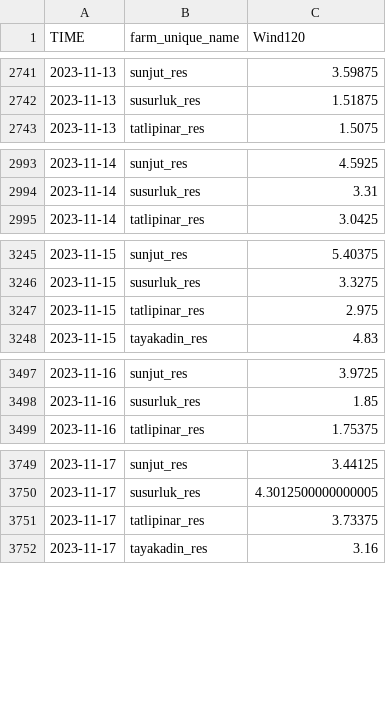
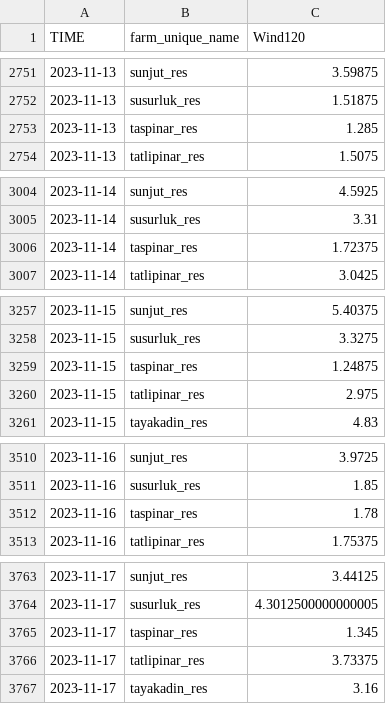
Before and after one commit to emirayurc/urc-app-res, a CSV file: ortalamalar.csv, drawn as a sheet; only a part is shown, gaps mark what is left out; the diff covers the shown part only.

```diff
--- a/ortalamalar.csv
+++ b/ortalamalar.csv
@@ -2742,2 +2752,3 @@ TIME,farm_unique_name,Wind120
 2023-11-13,susurluk_res,1.51875
+2023-11-13,taspinar_res,1.285
 2023-11-13,tatlipinar_res,1.5075
@@ -2994,2 +3005,3 @@ TIME,farm_unique_name,Wind120
 2023-11-14,susurluk_res,3.31
+2023-11-14,taspinar_res,1.72375
 2023-11-14,tatlipinar_res,3.0425
@@ -3246,2 +3258,3 @@ TIME,farm_unique_name,Wind120
 2023-11-15,susurluk_res,3.3275
+2023-11-15,taspinar_res,1.24875
 2023-11-15,tatlipinar_res,2.975
@@ -3498,2 +3511,3 @@ TIME,farm_unique_name,Wind120
 2023-11-16,susurluk_res,1.85
+2023-11-16,taspinar_res,1.78
 2023-11-16,tatlipinar_res,1.75375
@@ -3750,2 +3764,3 @@ TIME,farm_unique_name,Wind120
 2023-11-17,susurluk_res,4.3012500000000005
+2023-11-17,taspinar_res,1.345
 2023-11-17,tatlipinar_res,3.73375
```
Also changed, not shown: 11 added rows elsewhere in this file.
